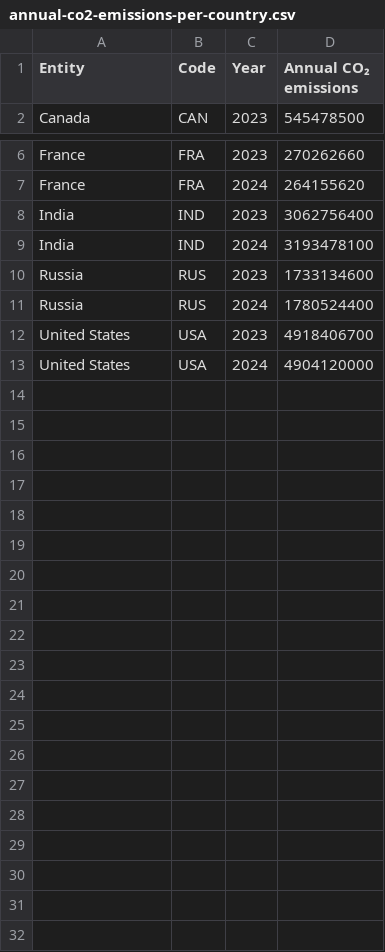
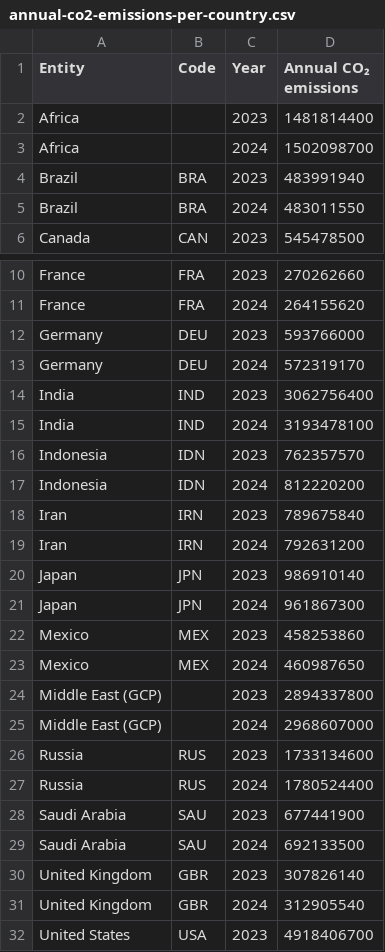
Before and after one commit to SleepySheep480/Computer-Science, a CSV file: annual-co2-emissions-per-country.csv, drawn as a sheet; only a part is shown, gaps mark what is left out; the shorter side is filled out with more unchanged rows; the diff names each change by its address in the sheet, - before the commit and + after, or states it on an @@ line.

Commit message:
Add files via upload

```diff
--- a/annual-co2-emissions-per-country.csv
+++ b/annual-co2-emissions-per-country.csv
+row 2: Africa |  | 2023 | 1481814400
+row 3: Africa |  | 2024 | 1502098700
+row 4: Brazil | BRA | 2023 | 483991940
+row 5: Brazil | BRA | 2024 | 483011550
+row 12: Germany | DEU | 2023 | 593766000
+row 13: Germany | DEU | 2024 | 572319170
+row 16: Indonesia | IDN | 2023 | 762357570
+row 17: Indonesia | IDN | 2024 | 812220200
+row 18: Iran | IRN | 2023 | 789675840
+row 19: Iran | IRN | 2024 | 792631200
+row 20: Japan | JPN | 2023 | 986910140
+row 21: Japan | JPN | 2024 | 961867300
+row 22: Mexico | MEX | 2023 | 458253860
+row 23: Mexico | MEX | 2024 | 460987650
+row 24: Middle East (GCP) |  | 2023 | 2894337800
+row 25: Middle East (GCP) |  | 2024 | 2968607000
+row 28: Saudi Arabia | SAU | 2023 | 677441900
+row 29: Saudi Arabia | SAU | 2024 | 692133500
+row 30: United Kingdom | GBR | 2023 | 307826140
+row 31: United Kingdom | GBR | 2024 | 312905540
```
